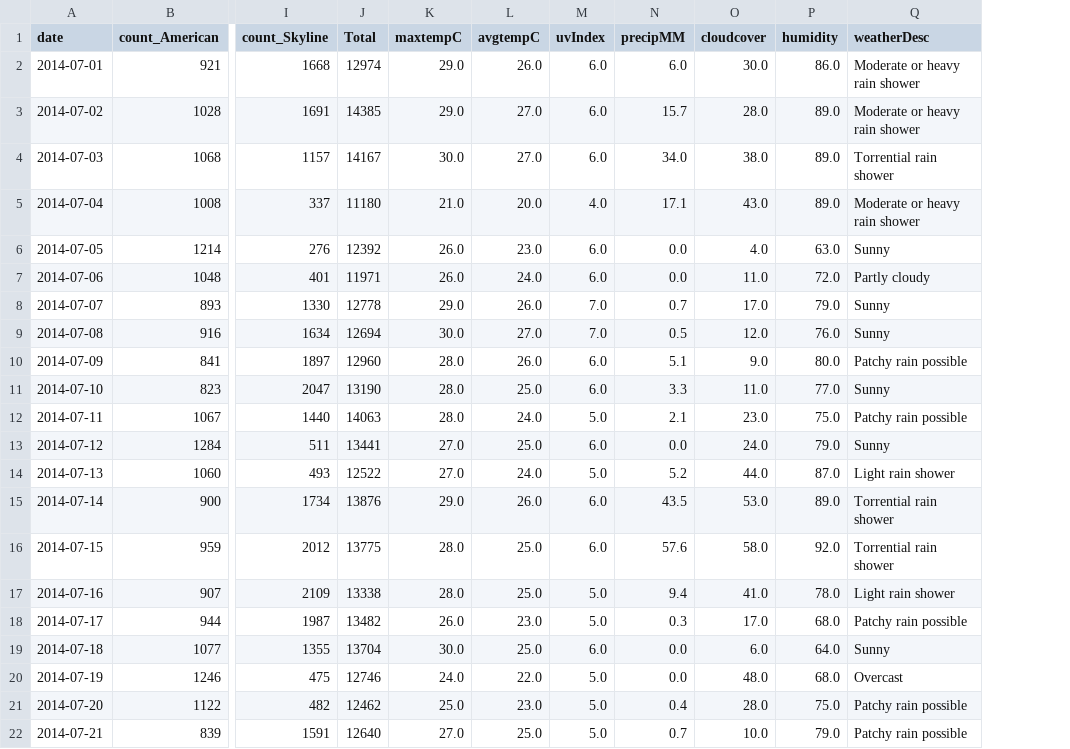
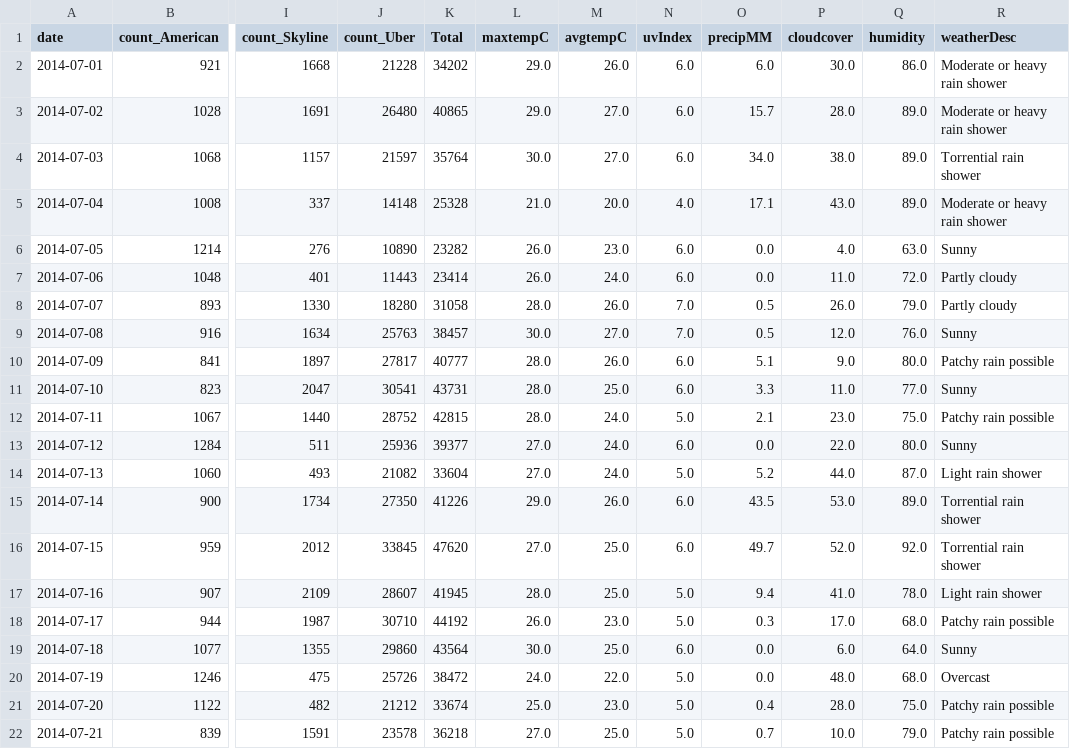
Before and after one commit to P219-C/G5_project-1_UWADA, a CSV file: Data/weather_rides_df.csv, drawn as a sheet; only a part is shown, gaps mark what is left out; addresses are those after the commit; the diff covers the shown part only; the diff names each change by its address in the sheet, - before the commit and + after, or states it on an @@ line.

```diff
--- a/Data/weather_rides_df.csv
+++ b/Data/weather_rides_df.csv
+column J (count_Uber), rows 2-22: 21228 | 26480 | 21597 | 14148 | 10890 | 11443 | 18280 | 25763 | 27817 | 30541 | 28752 | 25936 | 21082 | 27350 | 33845 | 28607 | 30710 | 29860 | 25726 | 21212 | 23578
-K2 (Total): 12974
+K2 (Total): 34202
-K3 (Total): 14385
+K3 (Total): 40865
-K4 (Total): 14167
+K4 (Total): 35764
-K5 (Total): 11180
+K5 (Total): 25328
-K6 (Total): 12392
+K6 (Total): 23282
-K7 (Total): 11971
+K7 (Total): 23414
-K8 (Total): 12778
+K8 (Total): 31058
-L8 (maxtempC): 29.0
+L8 (maxtempC): 28.0
-O8 (precipMM): 0.7
+O8 (precipMM): 0.5
-P8 (cloudcover): 17.0
+P8 (cloudcover): 26.0
-R8 (weatherDesc): Sunny
+R8 (weatherDesc): Partly cloudy
-K9 (Total): 12694
+K9 (Total): 38457
-K10 (Total): 12960
+K10 (Total): 40777
-K11 (Total): 13190
+K11 (Total): 43731
-K12 (Total): 14063
+K12 (Total): 42815
-K13 (Total): 13441
+K13 (Total): 39377
-M13 (avgtempC): 25.0
+M13 (avgtempC): 24.0
-P13 (cloudcover): 24.0
+P13 (cloudcover): 22.0
-Q13 (humidity): 79.0
+Q13 (humidity): 80.0
-K14 (Total): 12522
+K14 (Total): 33604
-K15 (Total): 13876
+K15 (Total): 41226
-K16 (Total): 13775
+K16 (Total): 47620
-L16 (maxtempC): 28.0
+L16 (maxtempC): 27.0
-O16 (precipMM): 57.6
+O16 (precipMM): 49.7
-P16 (cloudcover): 58.0
+P16 (cloudcover): 52.0
-K17 (Total): 13338
+K17 (Total): 41945
-K18 (Total): 13482
+K18 (Total): 44192
-K19 (Total): 13704
+K19 (Total): 43564
-K20 (Total): 12746
+K20 (Total): 38472
-K21 (Total): 12462
+K21 (Total): 33674
-K22 (Total): 12640
+K22 (Total): 36218
```
Also changed, not shown: 105 edited cells elsewhere in this file, Data/rides_data.csv, Data/weather_data.csv, 5 other files.
